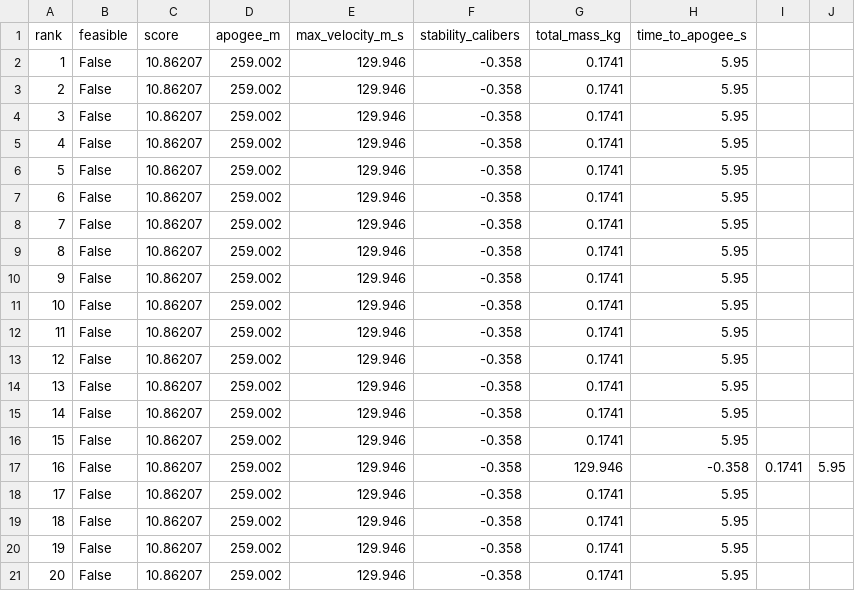
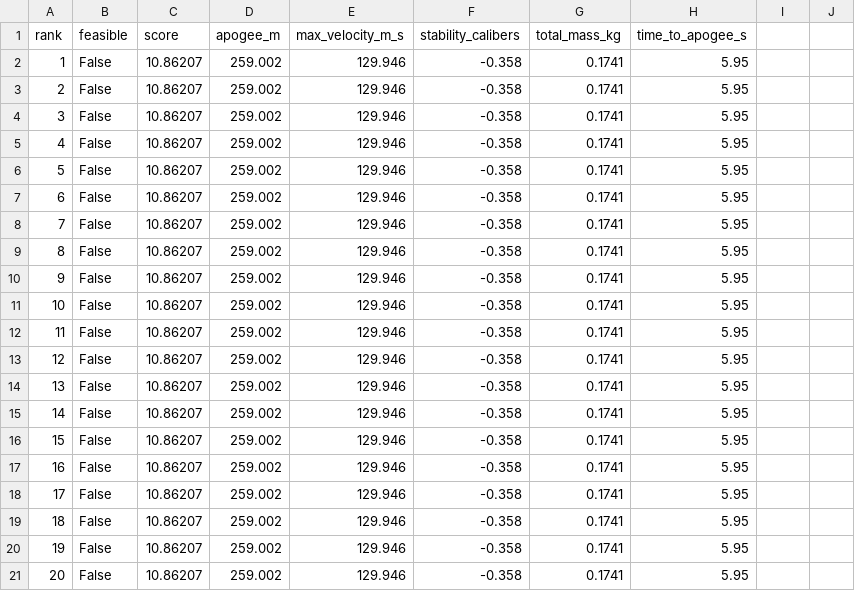
Before and after one commit to A-beaner/rocket-simulator, a CSV file: results/results.csv, drawn as a sheet.

Commit message:
Fix committed ranked results CSV

```diff
--- a/results/results.csv
+++ b/results/results.csv
@@ -16,3 +16,3 @@ rank,feasible,score,apogee_m,max_velocity_m_s,stability_calibers,total_mass_kg,t
 15,False,10.86207,259.002,129.946,-0.358,0.1741,5.95
-16,False,10.86207,259.002,129.946,-0.358,129.946,-0.358,0.1741,5.95
+16,False,10.86207,259.002,129.946,-0.358,0.1741,5.95
 17,False,10.86207,259.002,129.946,-0.358,0.1741,5.95
```
